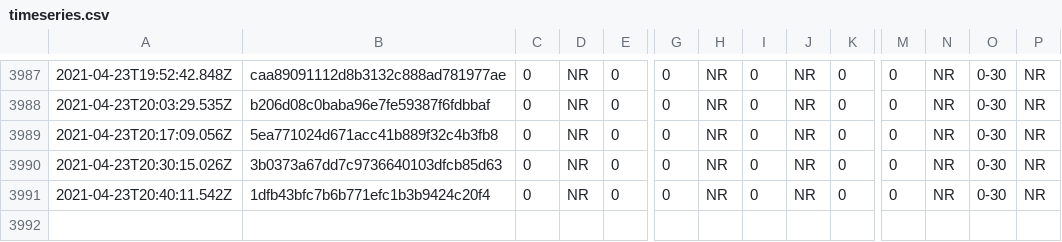
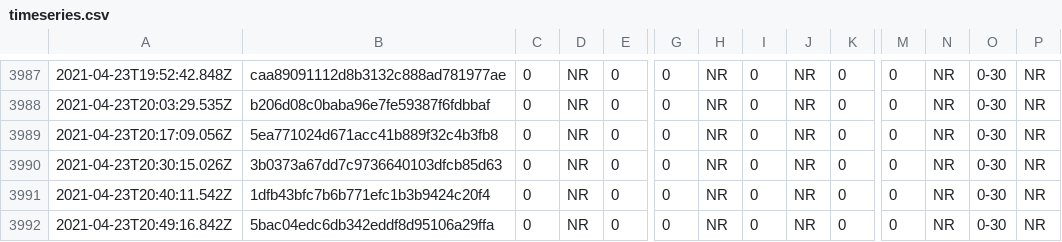
Before and after one commit to afischer/nyc-covid-wait-times, a CSV file: data/timeseries.csv, drawn as a sheet; only a part is shown, gaps mark what is left out; rows hold the shown columns only; the diff names each change by its address in the sheet, - before the commit and + after, or states it on an @@ line.

```diff
--- a/data/timeseries.csv
+++ b/data/timeseries.csv
+row 3992: 2021-04-23T20:49:16.842Z | 5bac04edc6db342eddf8d95106a29ffa | 0 | NR | 0 | 0 | NR | 0 | NR | 0 | 0 | NR | 0-30 | NR
```
Also changed, not shown: 1 other file.
